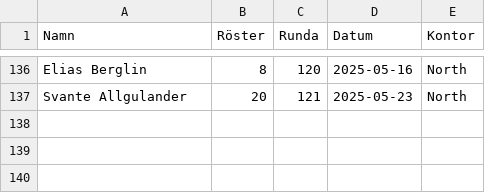
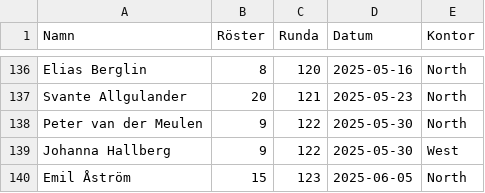
Before and after one commit to joeo-knightec/social-ai-fredag, a CSV file: Social_AI_Fredag.csv, drawn as a sheet; only a part is shown, gaps mark what is left out.

Commit message:
Updates

```diff
--- a/Social_AI_Fredag.csv
+++ b/Social_AI_Fredag.csv
@@ -137 +137,4 @@ Elias Berglin;8;120;2025-05-16;North
 Svante Allgulander;20;121;2025-05-23;North
+Peter van der Meulen;9;122;2025-05-30;North
+Johanna Hallberg;9;122;2025-05-30;West
+Emil Åström;15;123;2025-06-05;North
```
